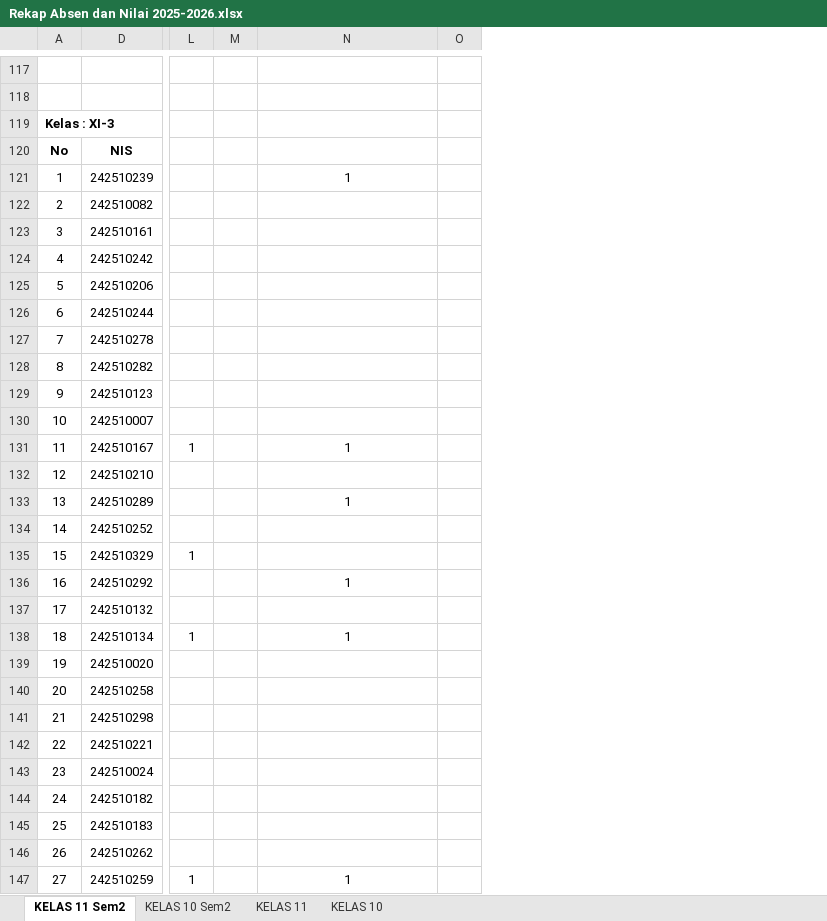
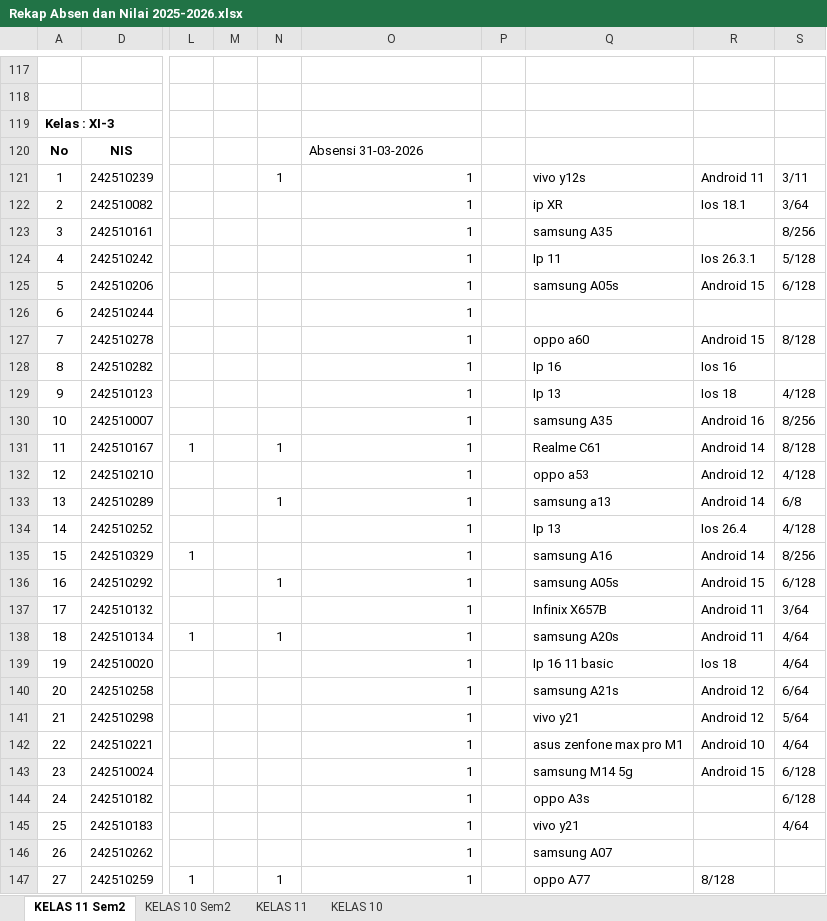
Before and after one commit to natedekaka/proses-belajar-2025-2026, an Excel workbook: Rekap Absen dan Nilai 2025-2026.xlsx, sheet KELAS 11 Sem2, drawn as a sheet; only a part is shown, gaps mark what is left out; values as stored, in another font and other column widths than the file's, no borders; charts and pictures not drawn; removed rows and columns are numbered as before the commit, all else as after; the diff covers the shown part only; the diff names each change by its address in the sheet, - before the commit and + after, or states it on an @@ line.

```diff
--- a/Rekap Absen dan Nilai 2025-2026.xlsx (sheet KELAS 11 Sem2)
+++ b/Rekap Absen dan Nilai 2025-2026.xlsx (sheet KELAS 11 Sem2)
+column N, rows 121-147: 1 |  |  |  |  |  |  |  |  |  | 1 |  | 1 |  |  | 1 |  | 1 |  |  |  |  |  |  |  |  | 1
-column O, empty
+column P, empty
+column Q, rows 121-147: vivo y12s | ip XR | samsung A35 | Ip 11 | samsung A05s |  | oppo a60 | Ip 16 | Ip 13 | samsung A35 | Realme C61 | oppo a53 | samsung a13 | Ip 13 | samsung A16 | samsung A05s | Infinix X657B | samsung A20s | Ip 16 11 basic | samsung A21s | vivo y21 | asus zenfone max pro M1 | samsung M14 5g | oppo A3s | vivo y21 | samsung A07 | oppo A77
+column R, rows 121-147: Android 11 | Ios 18.1 |  | Ios 26.3.1 | Android 15 |  | Android 15 | Ios 16 | Ios 18 | Android 16 | Android 14 | Android 12 | Android 14 | Ios 26.4 | Android 14 | Android 15 | Android 11 | Android 11 | Ios 18 | Android 12 | Android 12 | Android 10 | Android 15 |  |  |  | 8/128
+column S, rows 121-145: 3/11 | 3/64 | 8/256 | 5/128 | 6/128 |  | 8/128 |  | 4/128 | 8/256 | 8/128 | 4/128 | 6/8 | 4/128 | 8/256 | 6/128 | 3/64 | 4/64 | 4/64 | 6/64 | 5/64 | 4/64 | 6/128 | 6/128 | 4/64
-O120: (empty)
+O120: Absensi 31-03-2026
-O121 alignment: center
+O121 alignment: right
-O122:O130: (empty)
+O122:O130: 1
-O131 alignment: center
+O131 alignment: right
-O132: (empty)
+O132: 1
-O133 alignment: center
+O133 alignment: right
-O134:O135: (empty)
+O134:O135: 1
-O136 alignment: center
+O136 alignment: right
-O137: (empty)
+O137: 1
-O138 alignment: center
+O138 alignment: right
-O139:O146: (empty)
+O139:O146: 1
-O147 alignment: center
+O147 alignment: right
```
Also changed, not shown: 26 edited cells and cell formats elsewhere in this sheet, sheet KELAS 10 Sem2, charts or pictures, 5 other files.
